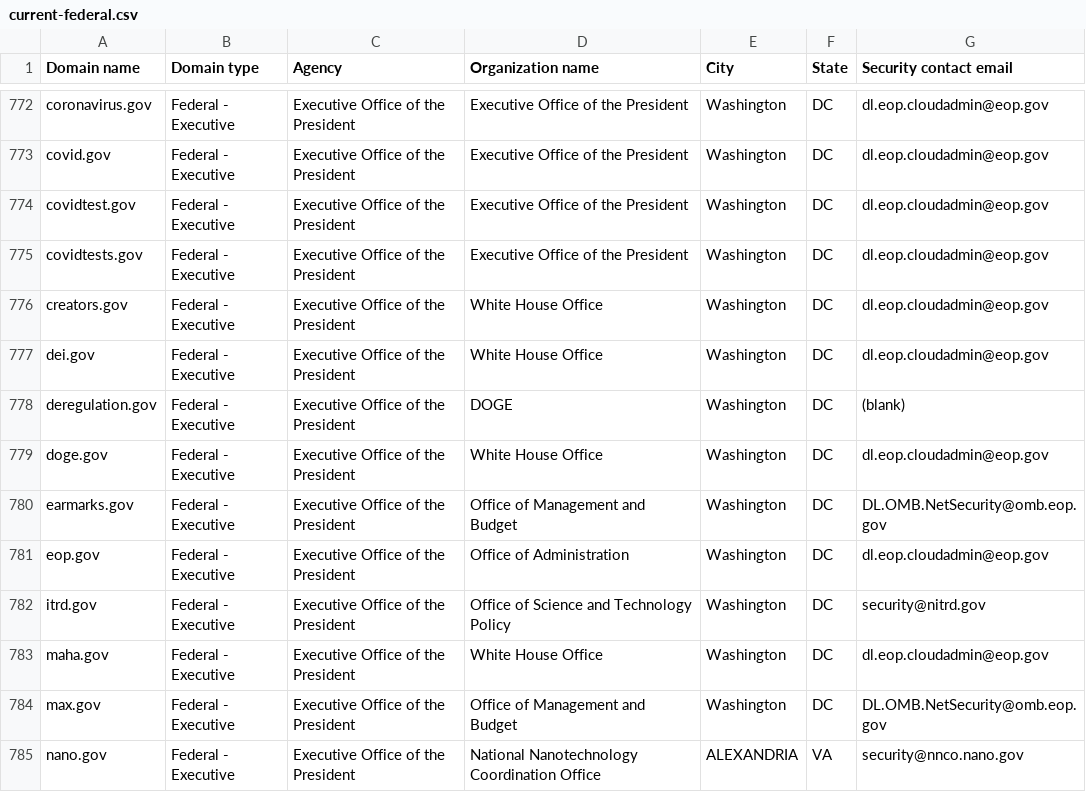
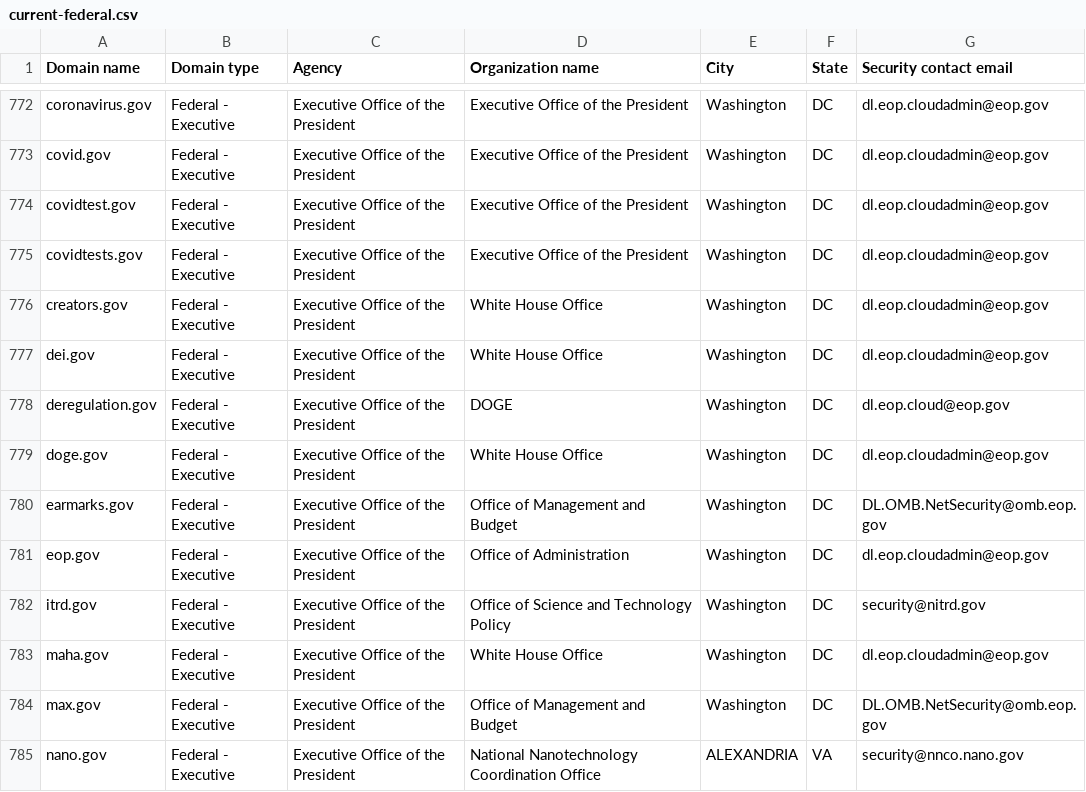
Before and after one commit to zandercymatics/dotgov-data, a CSV file: current-federal.csv, drawn as a sheet; only a part is shown, gaps mark what is left out.

Commit message:
Flat: latest data (2025-06-28T06:35:48.286Z) {   "date": "2025-06-28T06:35:48.286Z",   "files": [     {       "name": "current-federal.csv",       "deltaBytes": 13,       "source": "https://manage.get.gov/api/v1/get-report/current-federal"     },     {       "name": "current-full.csv",       "deltaBytes": 476,       "source": "https://manage.get.gov/api/v1/get-report/current-full"     }   ] }

```diff
--- a/current-federal.csv
+++ b/current-federal.csv
@@ -777,3 +777,3 @@ creators.gov,Federal - Executive,Executive Office of the President,White House O
 dei.gov,Federal - Executive,Executive Office of the President,White House Office,Washington,DC,dl.eop.cloudadmin@eop.gov
-deregulation.gov,Federal - Executive,Executive Office of the President,DOGE,Washington,DC,(blank)
+deregulation.gov,Federal - Executive,Executive Office of the President,DOGE,Washington,DC,dl.eop.cloud@eop.gov
 doge.gov,Federal - Executive,Executive Office of the President,White House Office,Washington,DC,dl.eop.cloudadmin@eop.gov
```
Also changed, not shown: 1 other file.
